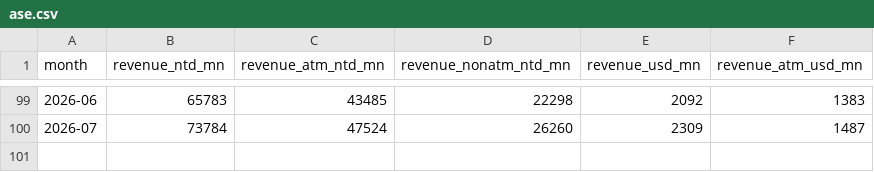
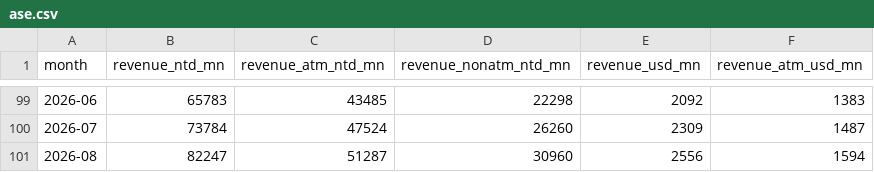
Before and after one commit to hzhan7/Monthly-OP-Dashboards, a CSV file: series/ase.csv, drawn as a sheet; only a part is shown, gaps mark what is left out; the diff names each change by its address in the sheet, - before the commit and + after, or states it on an @@ line.

```diff
--- a/series/ase.csv
+++ b/series/ase.csv
+row 101: 2026-08 | 82247 | 51287 | 30960 | 2556 | 1594
```
Also changed, not shown: 2 other files.
